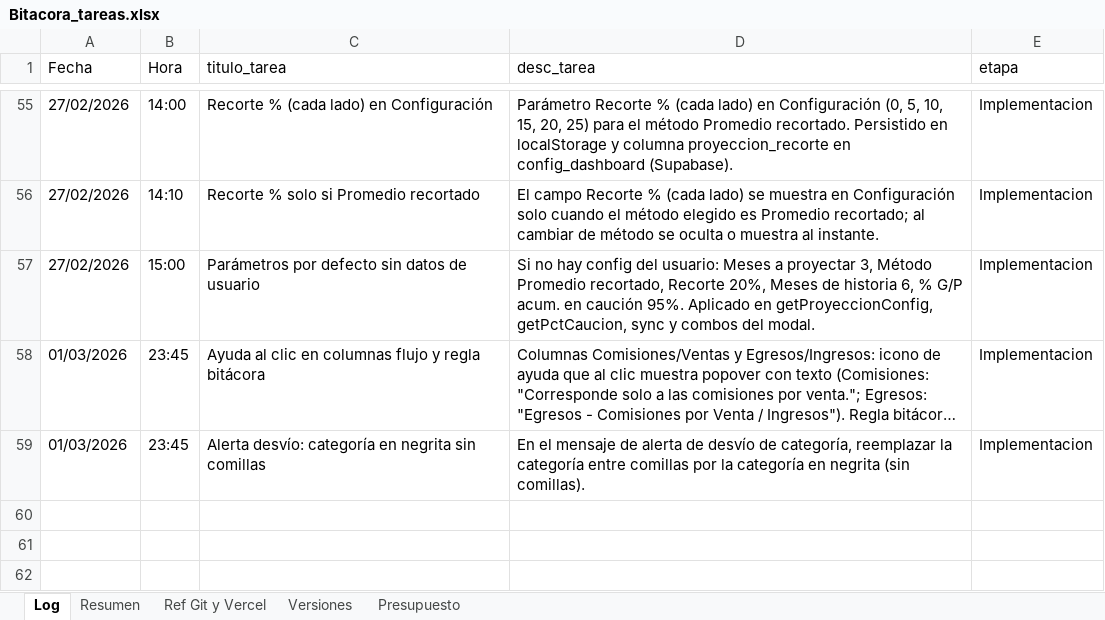
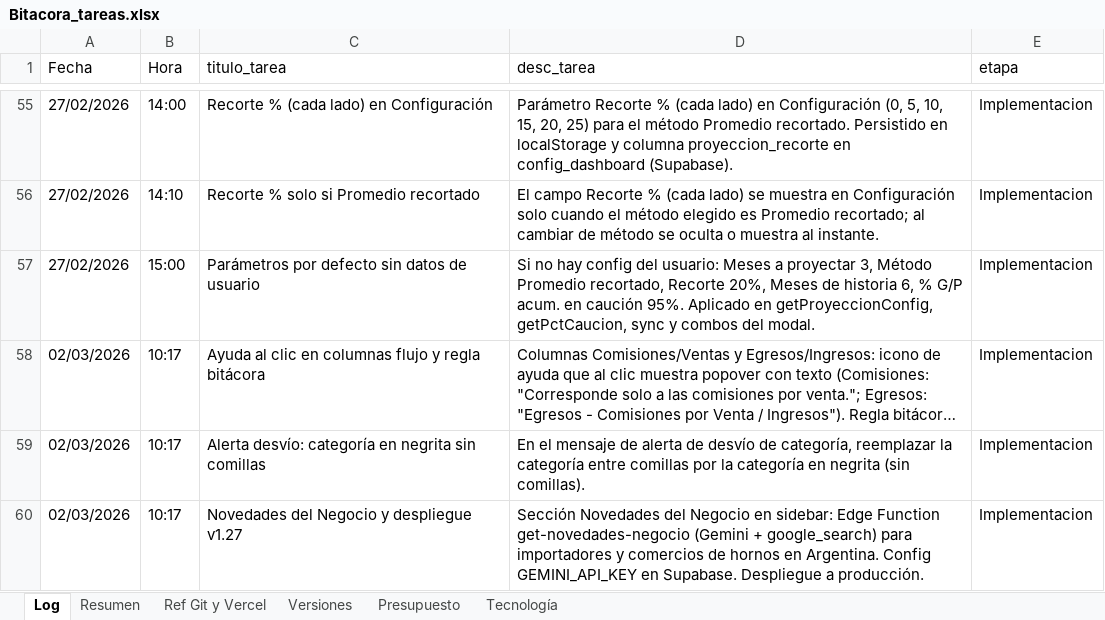
Before and after one commit to lucasbustosmartin-coder/fornitalia, an Excel workbook: Bitacora_tareas.xlsx, sheet Log, drawn as a sheet; only a part is shown, gaps mark what is left out; long unchanged cells end in …; values as stored, in another font and other column widths than the file's, no borders; the diff names each change by its address in the sheet, - before the commit and + after, or states it on an @@ line.

```diff
--- a/Bitacora_tareas.xlsx (sheet Log)
+++ b/Bitacora_tareas.xlsx (sheet Log)
+sheet tab: Tecnología
-A58:A59 (Fecha): 01/03/2026
+A58:A59 (Fecha): 02/03/2026
-B58:B59 (Hora): 23:45
+B58:B59 (Hora): 10:17
+row 60: 02/03/2026 | 10:17 | Novedades del Negocio y despliegue v1.27 | Sección Novedades del Negocio en sidebar: Edge Function get-novedades-negocio (Gemini + google_search) para importadores y comercios de hornos en Argentina. Config GEMINI_API_KEY en Supabase. Despliegue a producción. | Implementacion
```
Also changed, not shown: sheet Presupuesto, sheet Versiones, sheet Resumen, 5 other files.
